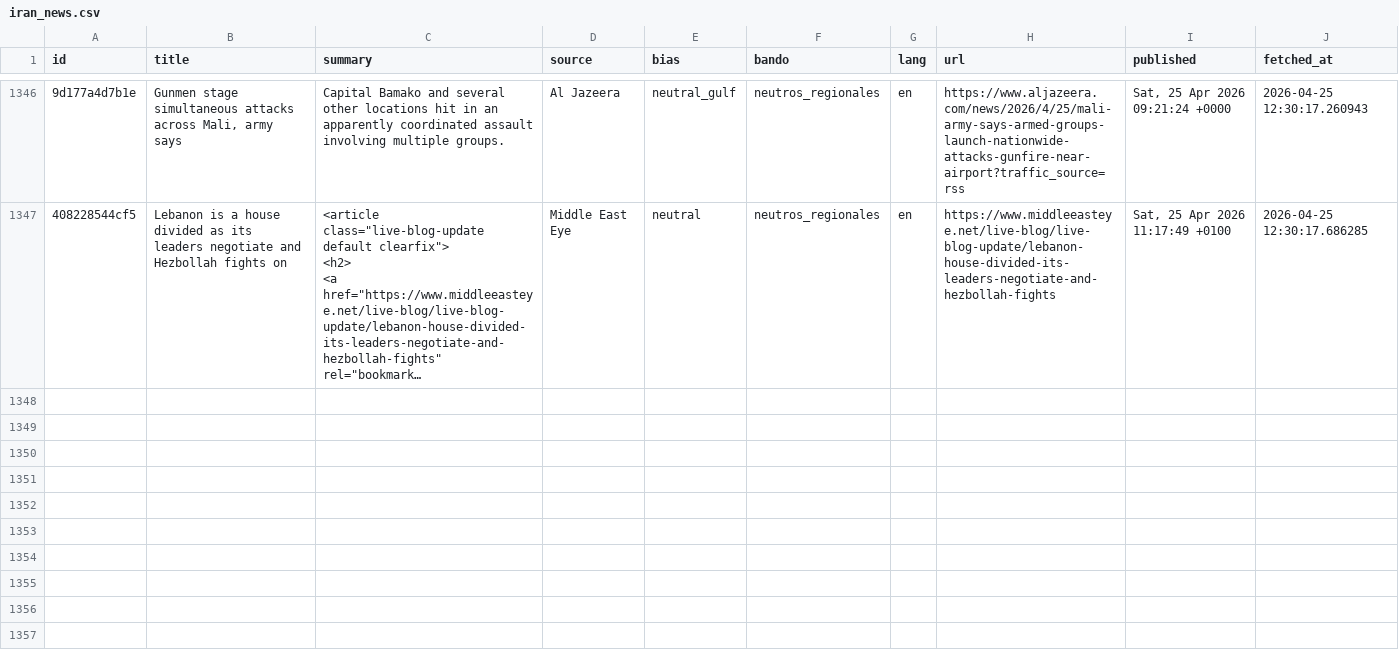
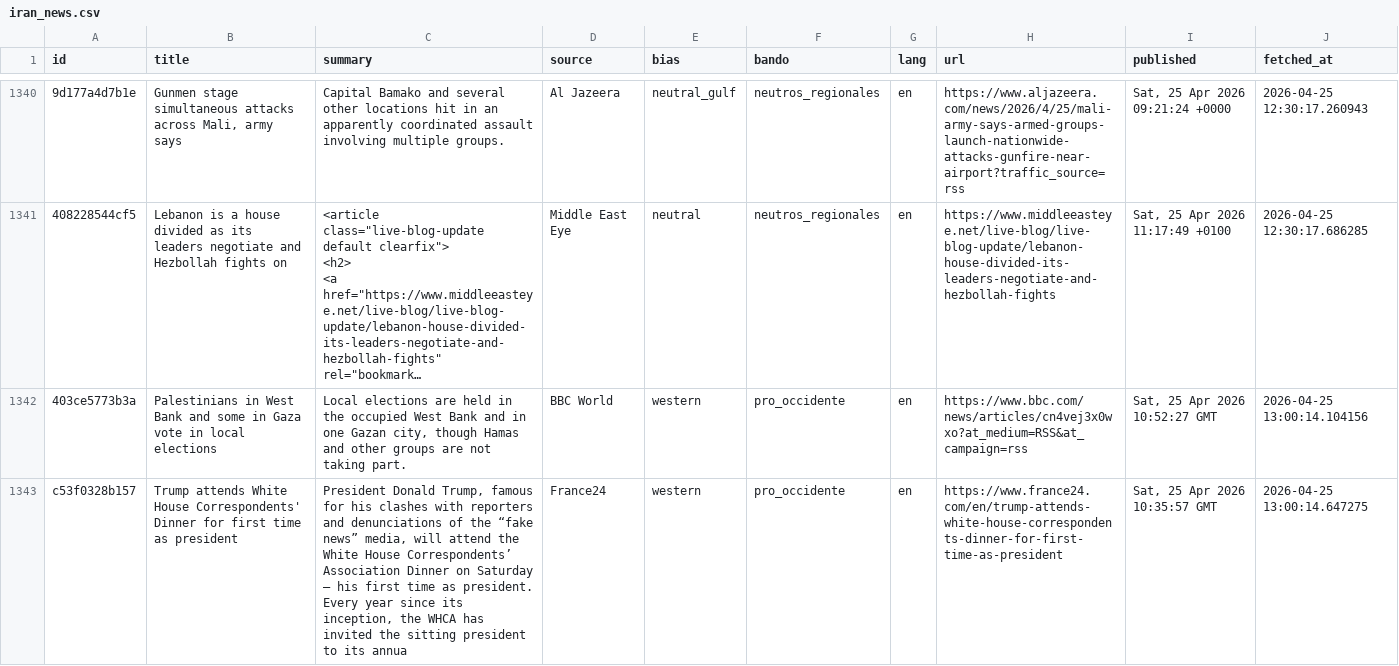
Before and after one commit to mcasrom/iran-osint-monitor, a CSV file: data/processed/iran_news.csv, drawn as a sheet; only a part is shown, gaps mark what is left out; long unchanged cells end in …; the diff covers the shown part only; the diff names each change by its address in the sheet, - before the commit and + after, or states it on an @@ line.

```diff
--- a/data/processed/iran_news.csv
+++ b/data/processed/iran_news.csv
+row 1342: 403ce5773b3a | Palestinians in West Bank and some in Gaza vote in local elections | Local elections are held in the occupied West Bank and in one Gazan city, though Hamas and other groups are not taking part. | BBC World | western | pro_occidente | en | https://www.bbc.com/news/articles/cn4vej3x0wxo?at_medium=RSS&at_campaign=rss | Sat, 25 Apr 2026 10:52:27 GMT | 2026-04-25 13:00:14.104156
+row 1343: c53f0328b157 | Trump attends White House Correspondents' Dinner for first time as president | President Donald Trump, famous for his clashes with reporters and denunciations of the “fake news” media, will attend the White House Correspondents’ Association Dinner on Saturday – his first time as president. Every year since its inception, the WHCA has invited the sitting president to its annua | France24 | western | pro_occidente | en | https://www.france24.com/en/trump-attends-white-house-correspondents-dinner-for-first-time-as-president | Sat, 25 Apr 2026 10:35:57 GMT | 2026-04-25 13:00:14.647275
```
Also changed, not shown: 6 added rows and 6 removed rows elsewhere in this file, data/processed/iran_keywords.csv, data/processed/iran_narratives.csv, 8 other files.
